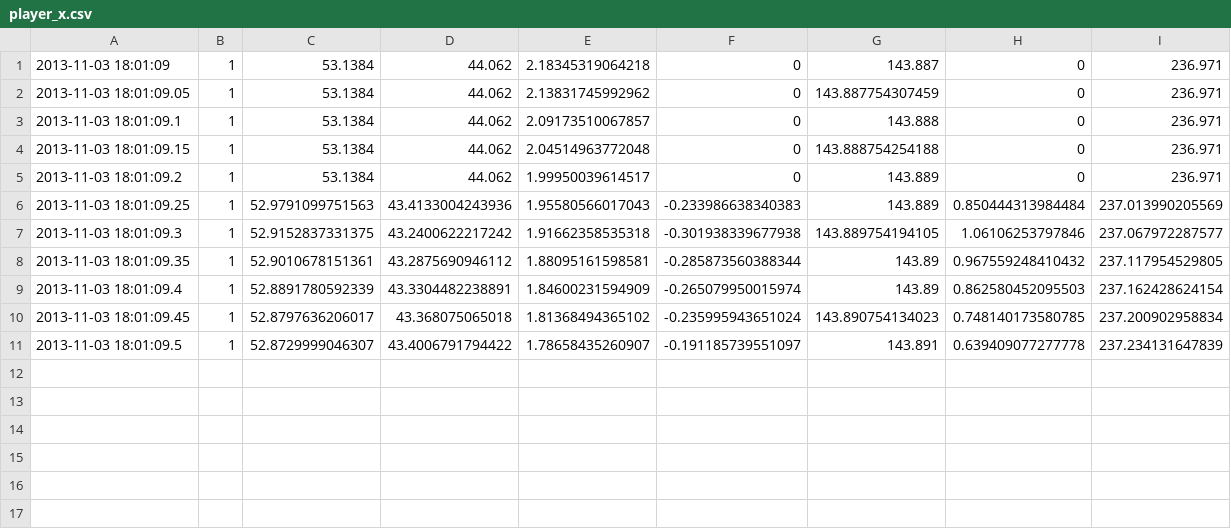
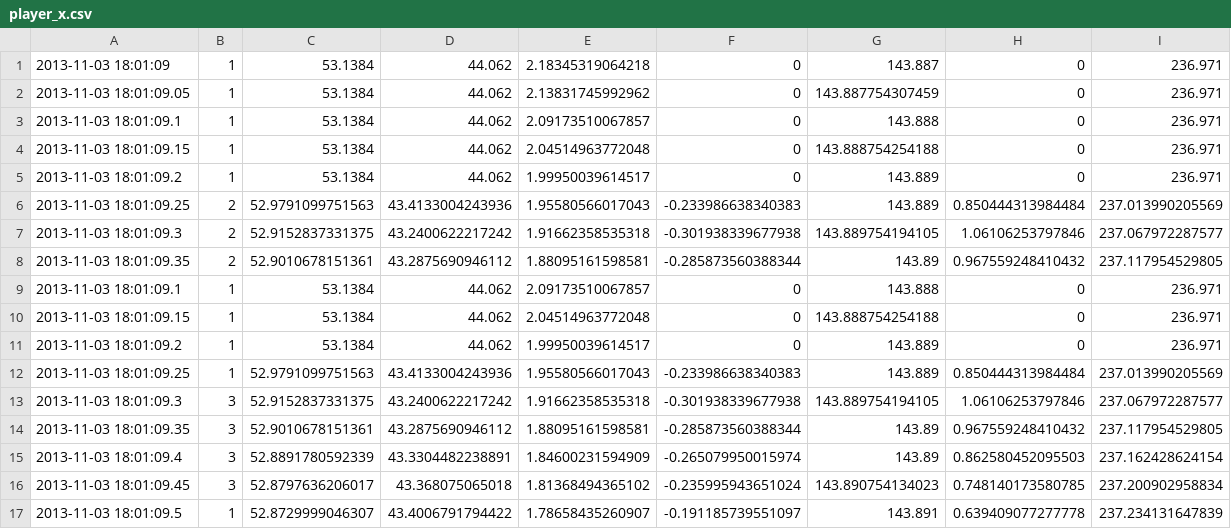
Before and after one commit to defilippomattia/football-iot, a CSV file: resources/sensor-data/player_x.csv, drawn as a sheet.

```diff
--- a/resources/sensor-data/player_x.csv
+++ b/resources/sensor-data/player_x.csv
@@ -5,7 +5,13 @@
 2013-11-03 18:01:09.2,1,53.1384,44.062,1.99950039614517,0,143.889,0,236.971
+2013-11-03 18:01:09.25,2,52.9791099751563,43.4133004243936,1.95580566017043,-0.233986638340383,143.889,0.850444313984484,237.013990205569
+2013-11-03 18:01:09.3,2,52.9152837331375,43.2400622217242,1.91662358535318,-0.301938339677938,143.889754194105,1.06106253797846,237.067972287577
+2013-11-03 18:01:09.35,2,52.9010678151361,43.2875690946112,1.88095161598581,-0.285873560388344,143.89,0.967559248410432,237.117954529805
+2013-11-03 18:01:09.1,1,53.1384,44.062,2.09173510067857,0,143.888,0,236.971
+2013-11-03 18:01:09.15,1,53.1384,44.062,2.04514963772048,0,143.888754254188,0,236.971
+2013-11-03 18:01:09.2,1,53.1384,44.062,1.99950039614517,0,143.889,0,236.971
 2013-11-03 18:01:09.25,1,52.9791099751563,43.4133004243936,1.95580566017043,-0.233986638340383,143.889,0.850444313984484,237.013990205569
-2013-11-03 18:01:09.3,1,52.9152837331375,43.2400622217242,1.91662358535318,-0.301938339677938,143.889754194105,1.06106253797846,237.067972287577
-2013-11-03 18:01:09.35,1,52.9010678151361,43.2875690946112,1.88095161598581,-0.285873560388344,143.89,0.967559248410432,237.117954529805
-2013-11-03 18:01:09.4,1,52.8891780592339,43.3304482238891,1.84600231594909,-0.265079950015974,143.89,0.862580452095503,237.162428624154
-2013-11-03 18:01:09.45,1,52.8797636206017,43.368075065018,1.81368494365102,-0.235995943651024,143.890754134023,0.748140173580785,237.200902958834
+2013-11-03 18:01:09.3,3,52.9152837331375,43.2400622217242,1.91662358535318,-0.301938339677938,143.889754194105,1.06106253797846,237.067972287577
+2013-11-03 18:01:09.35,3,52.9010678151361,43.2875690946112,1.88095161598581,-0.285873560388344,143.89,0.967559248410432,237.117954529805
+2013-11-03 18:01:09.4,3,52.8891780592339,43.3304482238891,1.84600231594909,-0.265079950015974,143.89,0.862580452095503,237.162428624154
+2013-11-03 18:01:09.45,3,52.8797636206017,43.368075065018,1.81368494365102,-0.235995943651024,143.890754134023,0.748140173580785,237.200902958834
 2013-11-03 18:01:09.5,1,52.8729999046307,43.4006791794422,1.78658435260907,-0.191185739551097,143.891,0.639409077277778,237.234131647839
```
Also changed, not shown: 3 other files.
